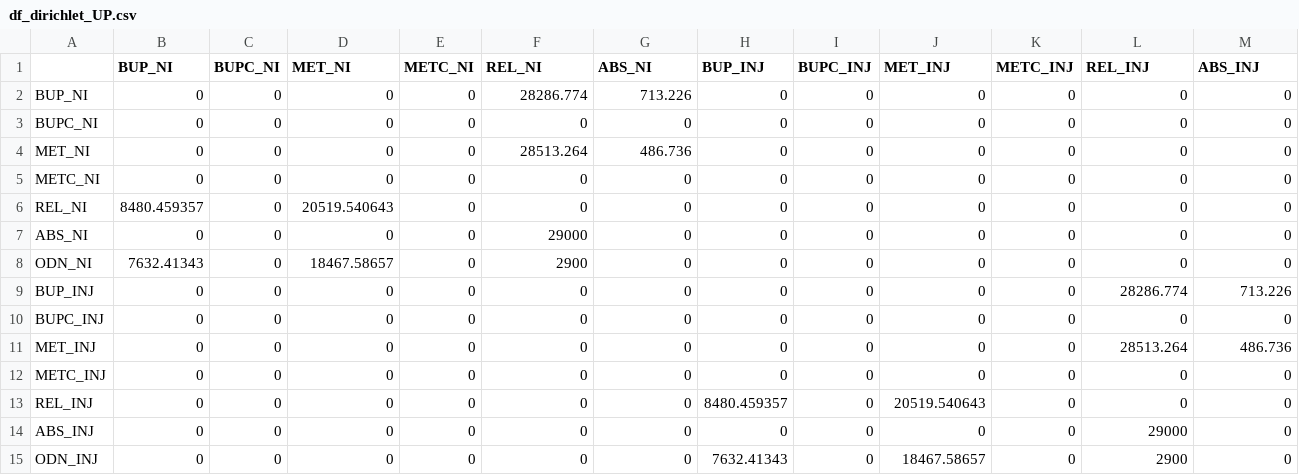
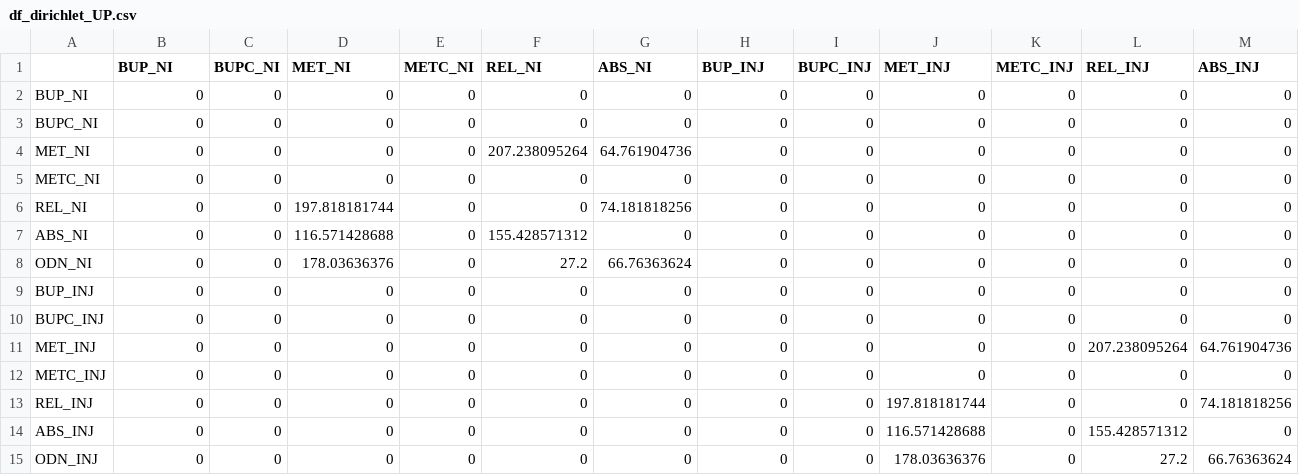
Before and after one commit to benenns/OUD-Model, a CSV file: checks/PSA/df_dirichlet_UP.csv, drawn as a sheet.

```diff
--- a/checks/PSA/df_dirichlet_UP.csv
+++ b/checks/PSA/df_dirichlet_UP.csv
@@ -1,15 +1,15 @@
 "","BUP_NI","BUPC_NI","MET_NI","METC_NI","REL_NI","ABS_NI","BUP_INJ","BUPC_INJ","MET_INJ","METC_INJ","REL_INJ","ABS_INJ"
-"BUP_NI",0,0,0,0,28286.774,713.226,0,0,0,0,0,0
+"BUP_NI",0,0,0,0,0,0,0,0,0,0,0,0
 "BUPC_NI",0,0,0,0,0,0,0,0,0,0,0,0
-"MET_NI",0,0,0,0,28513.264,486.736,0,0,0,0,0,0
+"MET_NI",0,0,0,0,207.238095264,64.761904736,0,0,0,0,0,0
 "METC_NI",0,0,0,0,0,0,0,0,0,0,0,0
-"REL_NI",8480.459357,0,20519.540643,0,0,0,0,0,0,0,0,0
-"ABS_NI",0,0,0,0,29000,0,0,0,0,0,0,0
-"ODN_NI",7632.41343,0,18467.58657,0,2900,0,0,0,0,0,0,0
-"BUP_INJ",0,0,0,0,0,0,0,0,0,0,28286.774,713.226
+"REL_NI",0,0,197.818181744,0,0,74.181818256,0,0,0,0,0,0
+"ABS_NI",0,0,116.571428688,0,155.428571312,0,0,0,0,0,0,0
+"ODN_NI",0,0,178.03636376,0,27.2,66.76363624,0,0,0,0,0,0
+"BUP_INJ",0,0,0,0,0,0,0,0,0,0,0,0
 "BUPC_INJ",0,0,0,0,0,0,0,0,0,0,0,0
-"MET_INJ",0,0,0,0,0,0,0,0,0,0,28513.264,486.736
+"MET_INJ",0,0,0,0,0,0,0,0,0,0,207.238095264,64.761904736
 "METC_INJ",0,0,0,0,0,0,0,0,0,0,0,0
-"REL_INJ",0,0,0,0,0,0,8480.459357,0,20519.540643,0,0,0
-"ABS_INJ",0,0,0,0,0,0,0,0,0,0,29000,0
-"ODN_INJ",0,0,0,0,0,0,7632.41343,0,18467.58657,0,2900,0
+"REL_INJ",0,0,0,0,0,0,0,0,197.818181744,0,0,74.181818256
+"ABS_INJ",0,0,0,0,0,0,0,0,116.571428688,0,155.428571312,0
+"ODN_INJ",0,0,0,0,0,0,0,0,178.03636376,0,27.2,66.76363624
```
Also changed, not shown: outputs/trace/m_M_agg_trace.csv, 5 other files.
